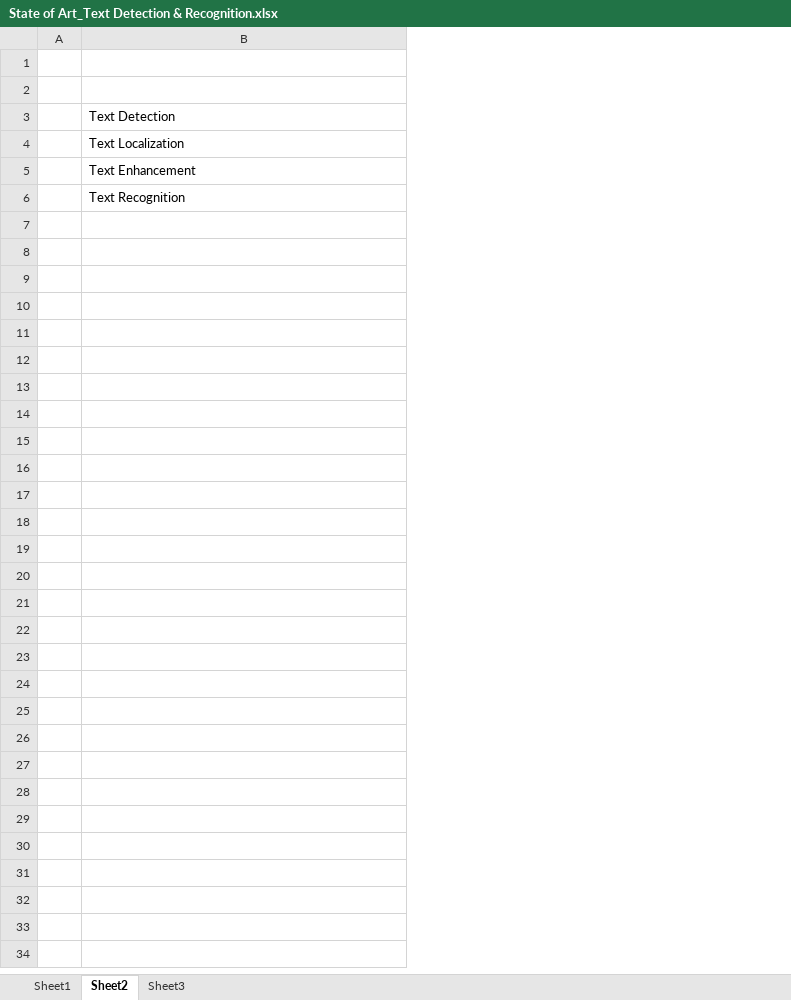
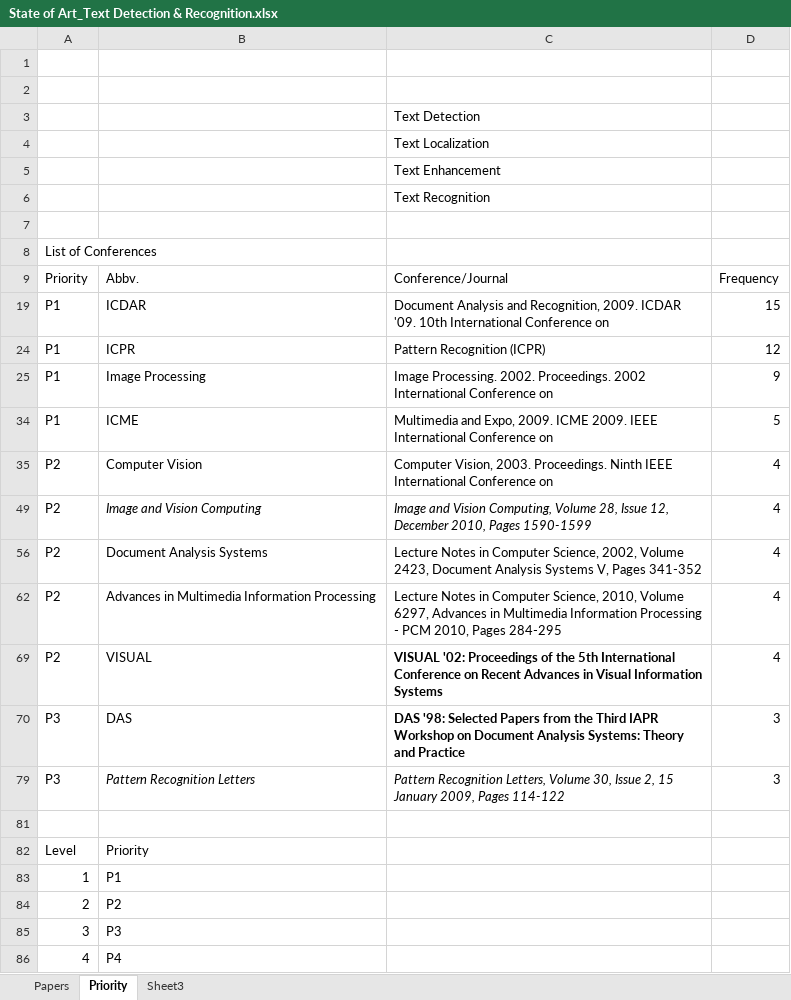
Before and after one commit to Ahmed74/ex-ocr-video, an Excel workbook: State of Art_Text Detection & Recognition.xlsx, sheet Priority, drawn as a sheet; values as stored, in another font and other column widths than the file's, no borders; conditional formats not drawn; removed rows and columns are numbered as before the commit, all else as after; the diff names each change by its address in the sheet, - before the commit and + after, or states it on an @@ line.

Commit message:
List papers at level P1, and classify them in the conference/journal

```diff
--- a/State of Art_Text Detection & Recognition.xlsx (sheet Priority)
+++ b/State of Art_Text Detection & Recognition.xlsx (sheet Priority)
-sheet tab: Sheet1
+sheet tab: Papers
-sheet tab: Sheet2
+sheet tab: Priority
-column A, empty
+column A, empty
+column B, empty
+column D, empty
+row 7: (empty)
+row 8: List of Conferences
+row 9: Priority | Abbv. | Conference/Journal | Frequency
+row 19: P1 | ICDAR | Document Analysis and Recognition, 2009. ICDAR '09. 10th International Conference on | 15
+row 24: P1 | ICPR | Pattern Recognition (ICPR) | 12
+row 25: P1 | Image Processing | Image Processing. 2002. Proceedings. 2002 International Conference on | 9
+row 34: P1 | ICME | Multimedia and Expo, 2009. ICME 2009. IEEE International Conference on | 5
+row 35: P2 | Computer Vision | Computer Vision, 2003. Proceedings. Ninth IEEE International Conference on | 4
+row 49: P2 | Image and Vision Computing | Image and Vision Computing, Volume 28, Issue 12, December 2010, Pages 1590-1599 | 4
+row 56: P2 | Document Analysis Systems | Lecture Notes in Computer Science, 2002, Volume 2423, Document Analysis Systems V, Pages 341-352 | 4
+row 62: P2 | Advances in Multimedia Information Processing | Lecture Notes in Computer Science, 2010, Volume 6297, Advances in Multimedia Information Processing - PCM 2010, Pages 284-295 | 4
+row 69: P2 | VISUAL | VISUAL '02: Proceedings of the 5th International Conference on Recent Advances in Visual Information Systems | 4
+row 70: P3 | DAS | DAS '98: Selected Papers from the Third IAPR Workshop on Document Analysis Systems: Theory and Practice | 3
+row 79: P3 | Pattern Recognition Letters | Pattern Recognition Letters, Volume 30, Issue 2, 15 January 2009, Pages 114-122 | 3
+row 81: (empty)
+row 82: Level | Priority
+row 83: 1 | P1
+row 84: 2 | P2
+row 85: 3 | P3
+row 86: 4 | P4
```
Also changed, not shown: sheet Sheet3, sheet Papers, hidden cells.
